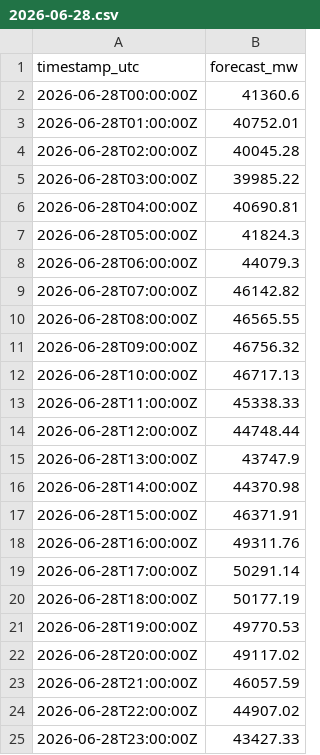
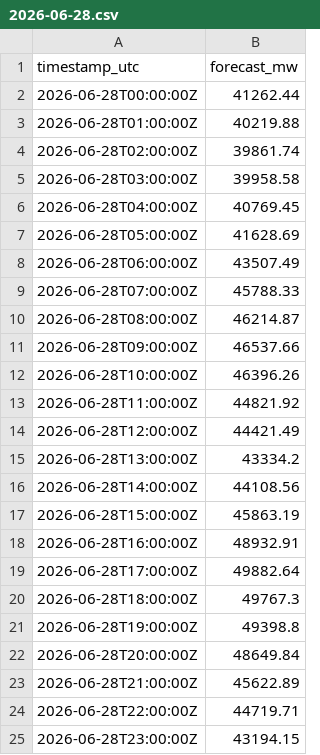
Before and after one commit to LennartFrymel-hub/challenge-leaderboard, a CSV file: submissions/hot_rod/2026-06-28.csv, drawn as a sheet.

Commit message:
hot_rod submission 2026-06-28 (#655)

```diff
--- a/submissions/hot_rod/2026-06-28.csv
+++ b/submissions/hot_rod/2026-06-28.csv
@@ -1,25 +1,25 @@
 timestamp_utc,forecast_mw
-2026-06-28T00:00:00Z,41360.6
-2026-06-28T01:00:00Z,40752.01
-2026-06-28T02:00:00Z,40045.28
-2026-06-28T03:00:00Z,39985.22
-2026-06-28T04:00:00Z,40690.81
-2026-06-28T05:00:00Z,41824.3
-2026-06-28T06:00:00Z,44079.3
-2026-06-28T07:00:00Z,46142.82
-2026-06-28T08:00:00Z,46565.55
-2026-06-28T09:00:00Z,46756.32
-2026-06-28T10:00:00Z,46717.13
-2026-06-28T11:00:00Z,45338.33
-2026-06-28T12:00:00Z,44748.44
-2026-06-28T13:00:00Z,43747.9
-2026-06-28T14:00:00Z,44370.98
-2026-06-28T15:00:00Z,46371.91
-2026-06-28T16:00:00Z,49311.76
-2026-06-28T17:00:00Z,50291.14
-2026-06-28T18:00:00Z,50177.19
-2026-06-28T19:00:00Z,49770.53
-2026-06-28T20:00:00Z,49117.02
-2026-06-28T21:00:00Z,46057.59
-2026-06-28T22:00:00Z,44907.02
-2026-06-28T23:00:00Z,43427.33
+2026-06-28T00:00:00Z,41262.44
+2026-06-28T01:00:00Z,40219.88
+2026-06-28T02:00:00Z,39861.74
+2026-06-28T03:00:00Z,39958.58
+2026-06-28T04:00:00Z,40769.45
+2026-06-28T05:00:00Z,41628.69
+2026-06-28T06:00:00Z,43507.49
+2026-06-28T07:00:00Z,45788.33
+2026-06-28T08:00:00Z,46214.87
+2026-06-28T09:00:00Z,46537.66
+2026-06-28T10:00:00Z,46396.26
+2026-06-28T11:00:00Z,44821.92
+2026-06-28T12:00:00Z,44421.49
+2026-06-28T13:00:00Z,43334.2
+2026-06-28T14:00:00Z,44108.56
+2026-06-28T15:00:00Z,45863.19
+2026-06-28T16:00:00Z,48932.91
+2026-06-28T17:00:00Z,49882.64
+2026-06-28T18:00:00Z,49767.3
+2026-06-28T19:00:00Z,49398.8
+2026-06-28T20:00:00Z,48649.84
+2026-06-28T21:00:00Z,45622.89
+2026-06-28T22:00:00Z,44719.71
+2026-06-28T23:00:00Z,43194.15
```
